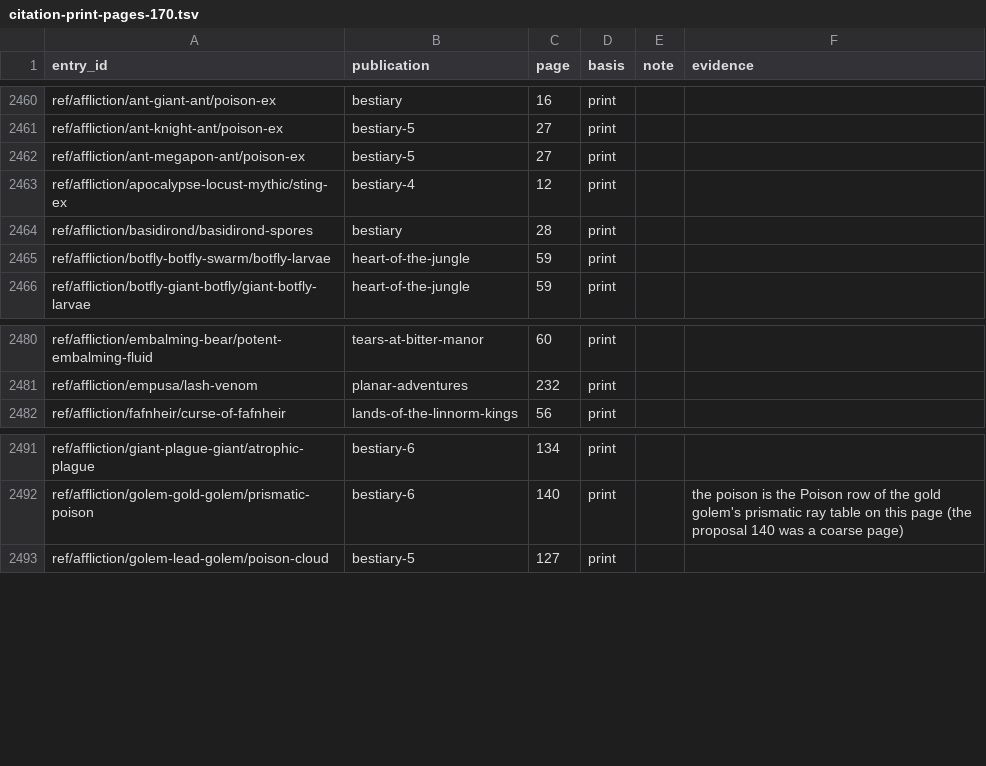
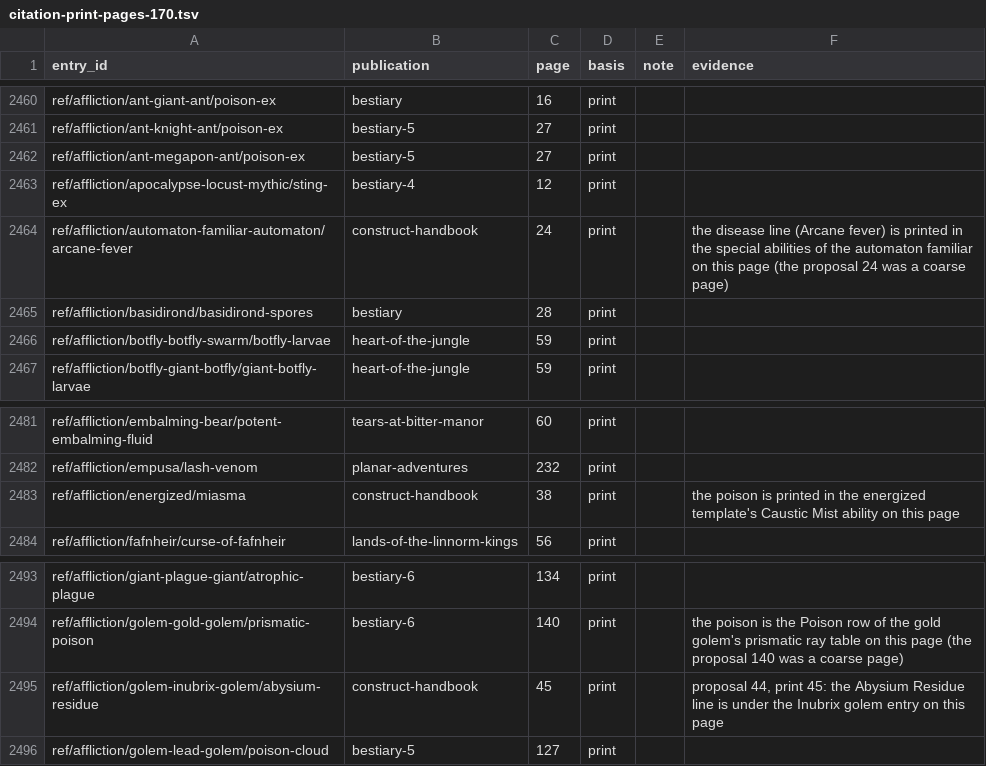
Before and after one commit to phynics/cast-iron-data, a TSV file: scripts/citation-print-pages-170.tsv, drawn as a sheet; only a part is shown, gaps mark what is left out; the diff names each change by its address in the sheet, - before the commit and + after, or states it on an @@ line.

```diff
--- a/scripts/citation-print-pages-170.tsv
+++ b/scripts/citation-print-pages-170.tsv
+row 2464: ref/affliction/automaton-familiar-automaton/arcane-fever | construct-handbook | 24 | print |  | the disease line (Arcane fever) is printed in the special abilities of the automaton familiar on this page (the proposal 24 was a coarse page)
+row 2483: ref/affliction/energized/miasma | construct-handbook | 38 | print |  | the poison is printed in the energized template's Caustic Mist ability on this page
+row 2495: ref/affliction/golem-inubrix-golem/abysium-residue | construct-handbook | 45 | print |  | proposal 44, print 45: the Abysium Residue line is under the Inubrix golem entry on this page
```
Also changed, not shown: scripts/citation-review-170.tsv, 3 other files.
